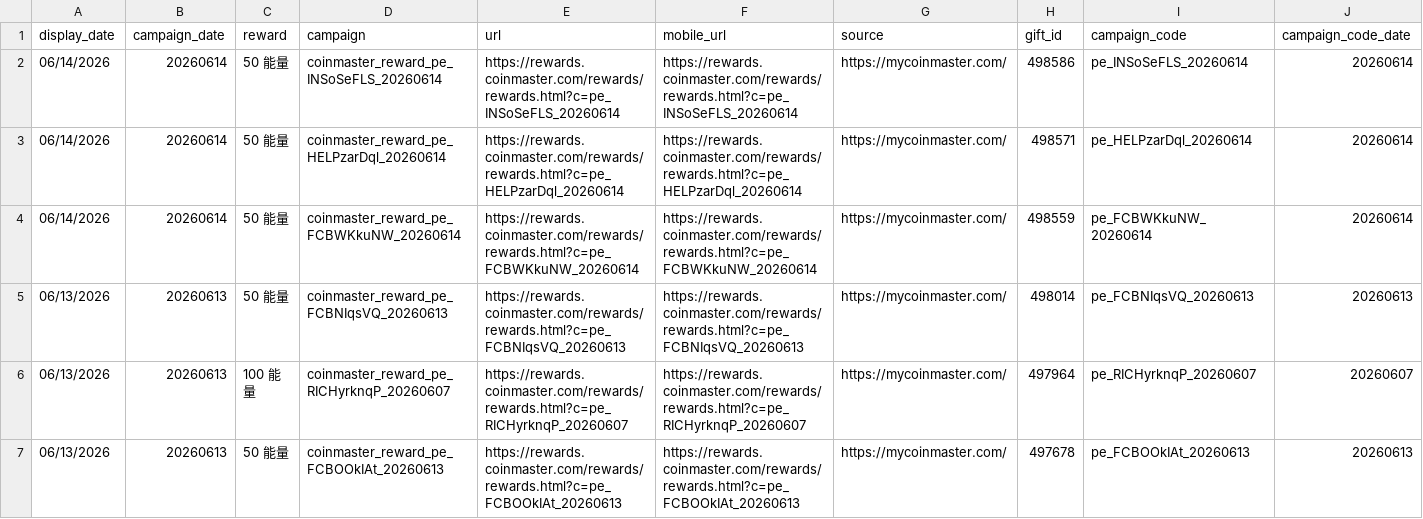
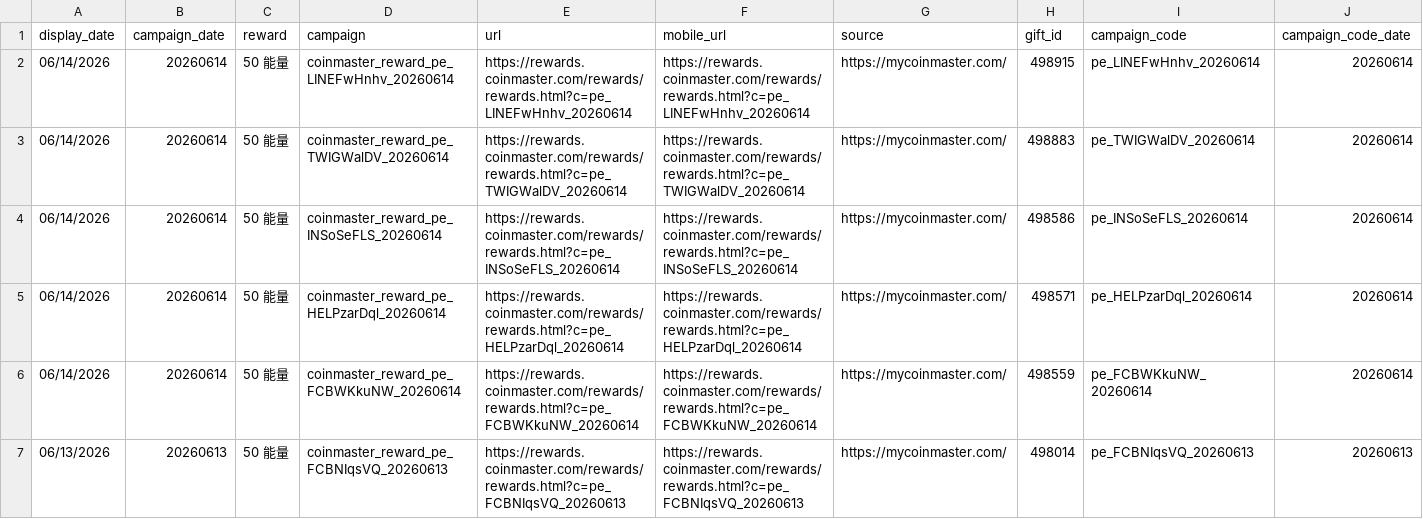
Before and after one commit to Der46/coin_fetch, a CSV file: output/coinmaster_rewards.csv, drawn as a sheet; only a part is shown; the shorter side is filled out with more unchanged rows; rows hold the shown columns only; the diff names each change by its address in the sheet, - before the commit and + after, or states it on an @@ line.

```diff
--- a/output/coinmaster_rewards.csv
+++ b/output/coinmaster_rewards.csv
+row 2: 06/14/2026 | 20260614 | 50 能量 | coinmaster_reward_pe_LINEFwHnhv_20260614 | https://rewards.coinmaster.com/rewards/rewards.html?c=pe_LINEFwHnhv_20260614 | https://rewards.coinmaster.com/rewards/rewards.html?c=pe_LINEFwHnhv_20260614 | https://mycoinmaster.com/ | 498915 | pe_LINEFwHnhv_20260614 | 20260614
+row 3: 06/14/2026 | 20260614 | 50 能量 | coinmaster_reward_pe_TWIGWalDV_20260614 | https://rewards.coinmaster.com/rewards/rewards.html?c=pe_TWIGWalDV_20260614 | https://rewards.coinmaster.com/rewards/rewards.html?c=pe_TWIGWalDV_20260614 | https://mycoinmaster.com/ | 498883 | pe_TWIGWalDV_20260614 | 20260614
```
Also changed, not shown: 4 other files.
